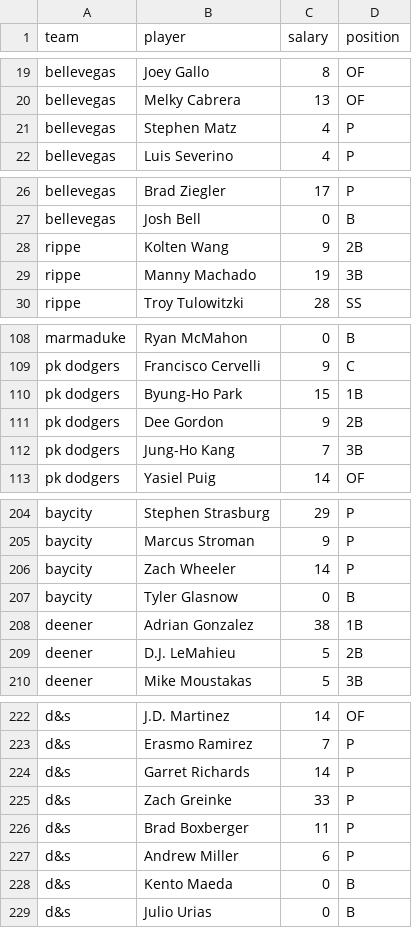
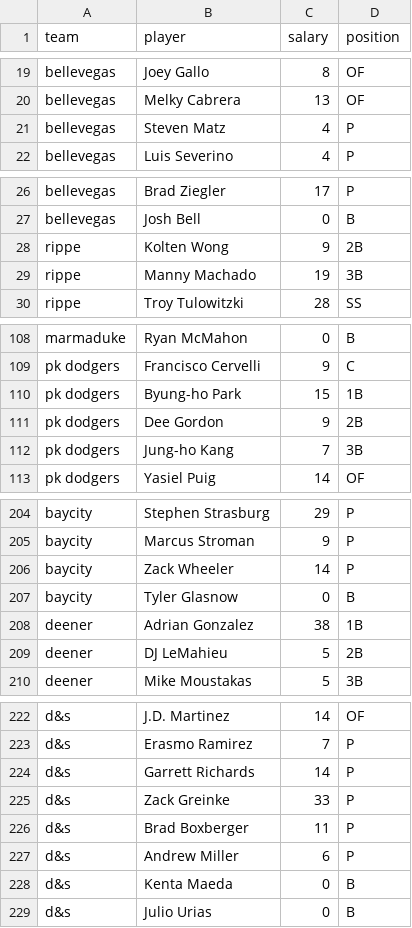
Before and after one commit to seanwllms/fantasy2016, a CSV file: draftpicks.csv, drawn as a sheet; only a part is shown, gaps mark what is left out; the diff covers the shown part only.

```diff
--- a/draftpicks.csv
+++ b/draftpicks.csv
@@ -20,3 +20,3 @@ bellevegas,Joey Gallo,8,OF
 bellevegas,Melky Cabrera,13,OF
-bellevegas,Stephen Matz,4,P
+bellevegas,Steven Matz,4,P
 bellevegas,Luis Severino,4,P
@@ -27,3 +27,3 @@ bellevegas,Brad Ziegler,17,P
 bellevegas,Josh Bell,0,B
-rippe,Kolten Wang,9,2B
+rippe,Kolten Wong,9,2B
 rippe,Manny Machado,19,3B
@@ -109,5 +109,5 @@ marmaduke,Ryan McMahon,0,B
 pk dodgers,Francisco Cervelli,9,C
-pk dodgers,Byung-Ho Park,15,1B
+pk dodgers,Byung-ho Park,15,1B
 pk dodgers,Dee Gordon,9,2B
-pk dodgers,Jung-Ho Kang,7,3B
+pk dodgers,Jung-ho Kang,7,3B
 pk dodgers,Yasiel Puig,14,OF
@@ -205,6 +205,6 @@ baycity,Stephen Strasburg,29,P
 baycity,Marcus Stroman,9,P
-baycity,Zach Wheeler,14,P
+baycity,Zack Wheeler,14,P
 baycity,Tyler Glasnow,0,B
 deener,Adrian Gonzalez,38,1B
-deener,D.J. LeMahieu,5,2B
+deener,DJ LeMahieu,5,2B
 deener,Mike Moustakas,5,3B
@@ -223,7 +223,7 @@ d&s,J.D. Martinez,14,OF
 d&s,Erasmo Ramirez,7,P
-d&s,Garret Richards,14,P
-d&s,Zach Greinke,33,P
+d&s,Garrett Richards,14,P
+d&s,Zack Greinke,33,P
 d&s,Brad Boxberger,11,P
 d&s,Andrew Miller,6,P
-d&s,Kento Maeda,0,B
+d&s,Kenta Maeda,0,B
 d&s,Julio Urias,0,B
```
Also changed, not shown: 11 added rows and 21 edited cells elsewhere in this file, standings.csv, 6 other files.
